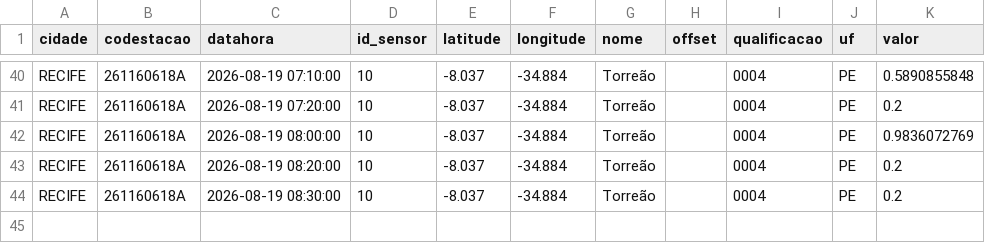
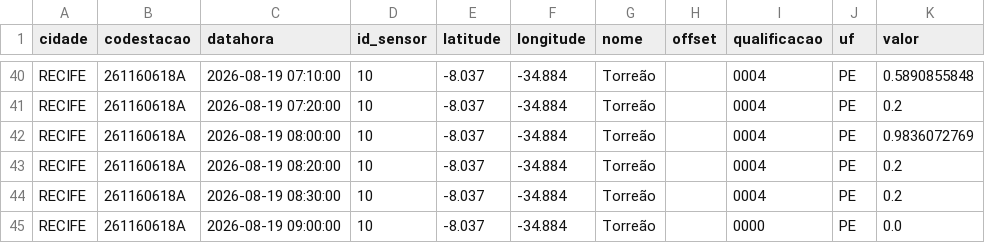
Before and after one commit to RafaellaB/risco-hoje, a CSV file: chuva_recife_2026-08-19.csv, drawn as a sheet; only a part is shown, gaps mark what is left out.

```diff
--- a/chuva_recife_2026-08-19.csv
+++ b/chuva_recife_2026-08-19.csv
@@ -44 +44,2 @@ RECIFE,261160618A,2026-08-19 08:20:00,10,-8.037,-34.884,Torreão,,0004,PE,0.2
 RECIFE,261160618A,2026-08-19 08:30:00,10,-8.037,-34.884,Torreão,,0004,PE,0.2
+RECIFE,261160618A,2026-08-19 09:00:00,10,-8.037,-34.884,Torreão,,0000,PE,0.0
```
